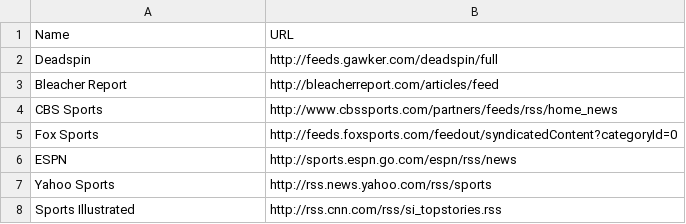
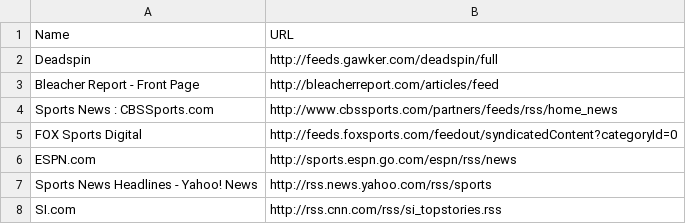
Before and after one commit to dshamis317/lean, a CSV file: db/seed_data/sports.csv, drawn as a sheet.

```diff
--- a/db/seed_data/sports.csv
+++ b/db/seed_data/sports.csv
@@ -2,7 +2,7 @@
 "Deadspin","http://feeds.gawker.com/deadspin/full"
-"Bleacher Report","http://bleacherreport.com/articles/feed"
-"CBS Sports","http://www.cbssports.com/partners/feeds/rss/home_news"
-"Fox Sports","http://feeds.foxsports.com/feedout/syndicatedContent?categoryId=0"
-"ESPN","http://sports.espn.go.com/espn/rss/news"
-"Yahoo Sports","http://rss.news.yahoo.com/rss/sports"
-"Sports Illustrated","http://rss.cnn.com/rss/si_topstories.rss"
+"Bleacher Report - Front Page","http://bleacherreport.com/articles/feed"
+"Sports News : CBSSports.com","http://www.cbssports.com/partners/feeds/rss/home_news"
+"FOX Sports Digital","http://feeds.foxsports.com/feedout/syndicatedContent?categoryId=0"
+"ESPN.com","http://sports.espn.go.com/espn/rss/news"
+"Sports News Headlines - Yahoo! News","http://rss.news.yahoo.com/rss/sports"
+"SI.com","http://rss.cnn.com/rss/si_topstories.rss"
```
Also changed, not shown: db/seed_data/entertainment.csv, db/seed_data/finance.csv, 3 other files.
